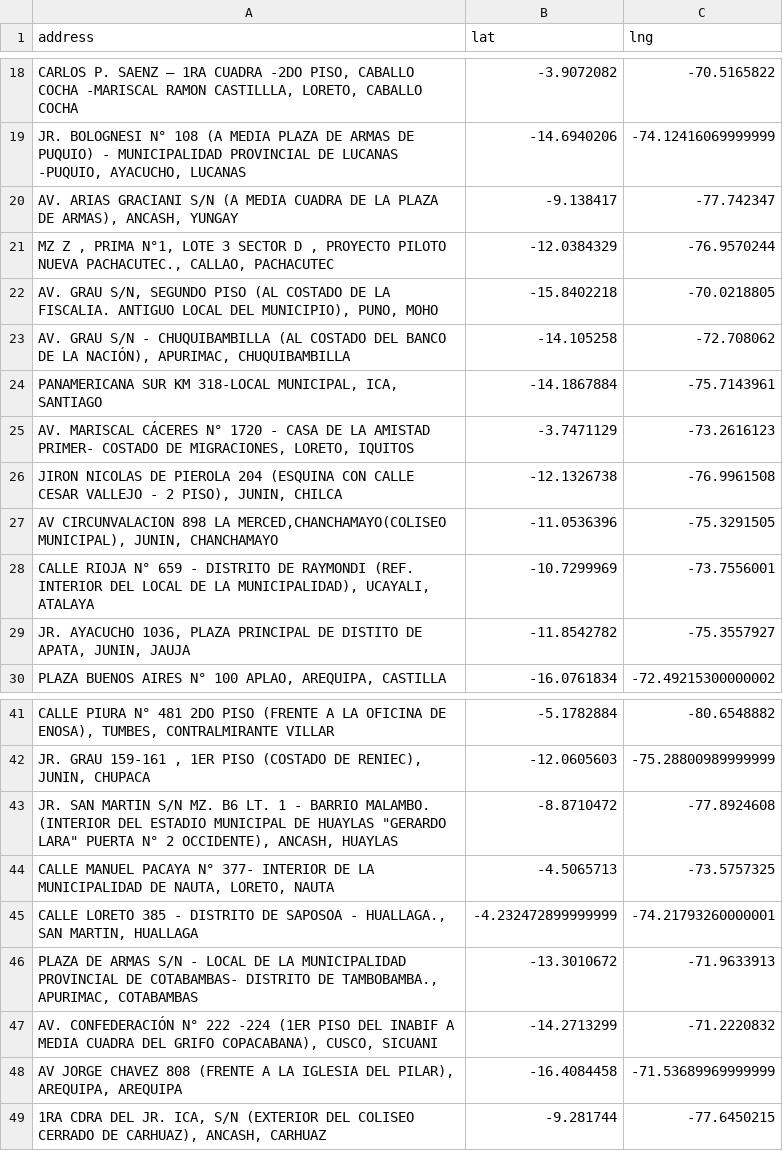
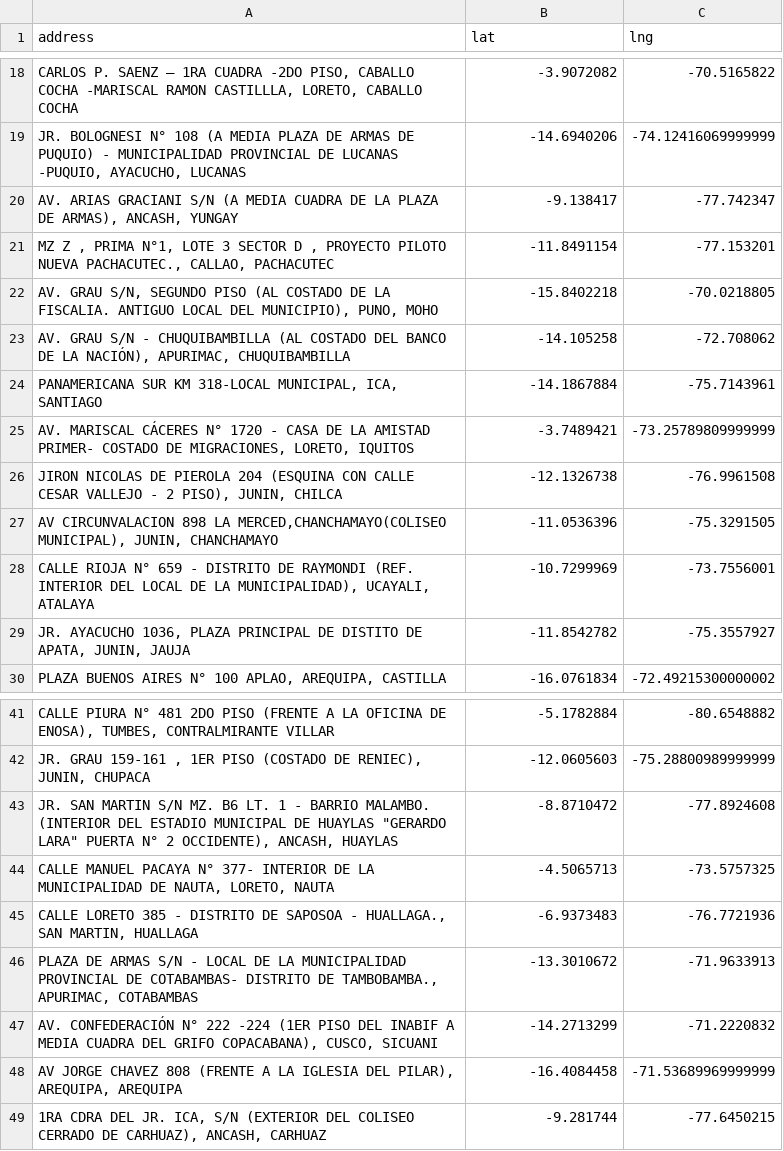
Before and after one commit to alexanderquispe/Diplomado_PUCP, a CSV file: Lecture_8/Assignment_5/Group3_ass_5.csv (was Lecture_8/Assignment_5/Group3_ass_5_Luis.csv), drawn as a sheet; only a part is shown, gaps mark what is left out; the diff names each change by its address in the sheet, - before the commit and + after, or states it on an @@ line.

```diff
--- a/Lecture_8/Assignment_5/Group3_ass_5_Luis.csv
+++ b/Lecture_8/Assignment_5/Group3_ass_5.csv
-B21 (lat): -12.0384329
+B21 (lat): -11.8491154
-C21 (lng): -76.9570244
+C21 (lng): -77.153201
-B25 (lat): -3.7471129
+B25 (lat): -3.7489421
-C25 (lng): -73.2616123
+C25 (lng): -73.25789809999999
-B45 (lat): -4.232472899999999
+B45 (lat): -6.9373483
-C45 (lng): -74.21793260000001
+C45 (lng): -76.7721936
```
Also changed, not shown: 1 other file.
